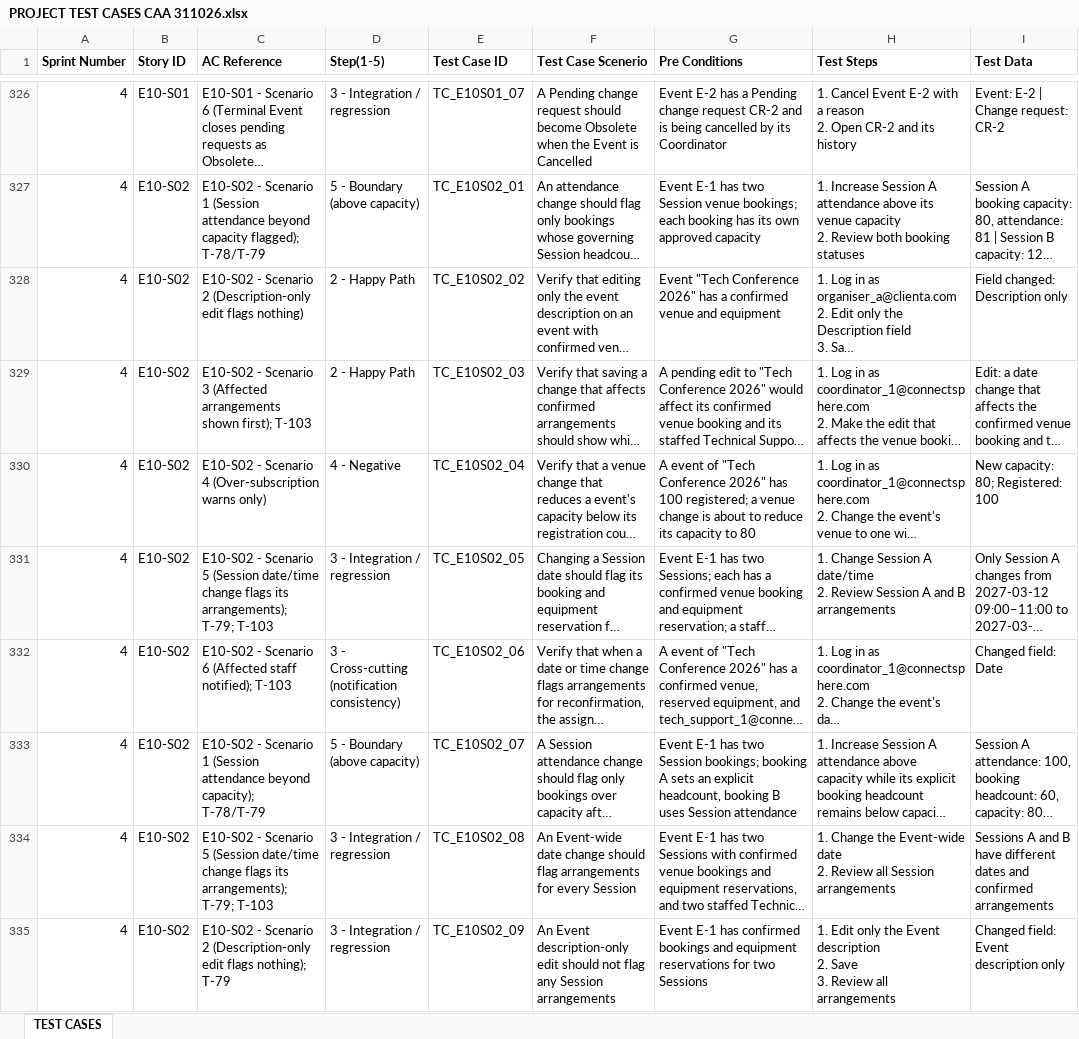
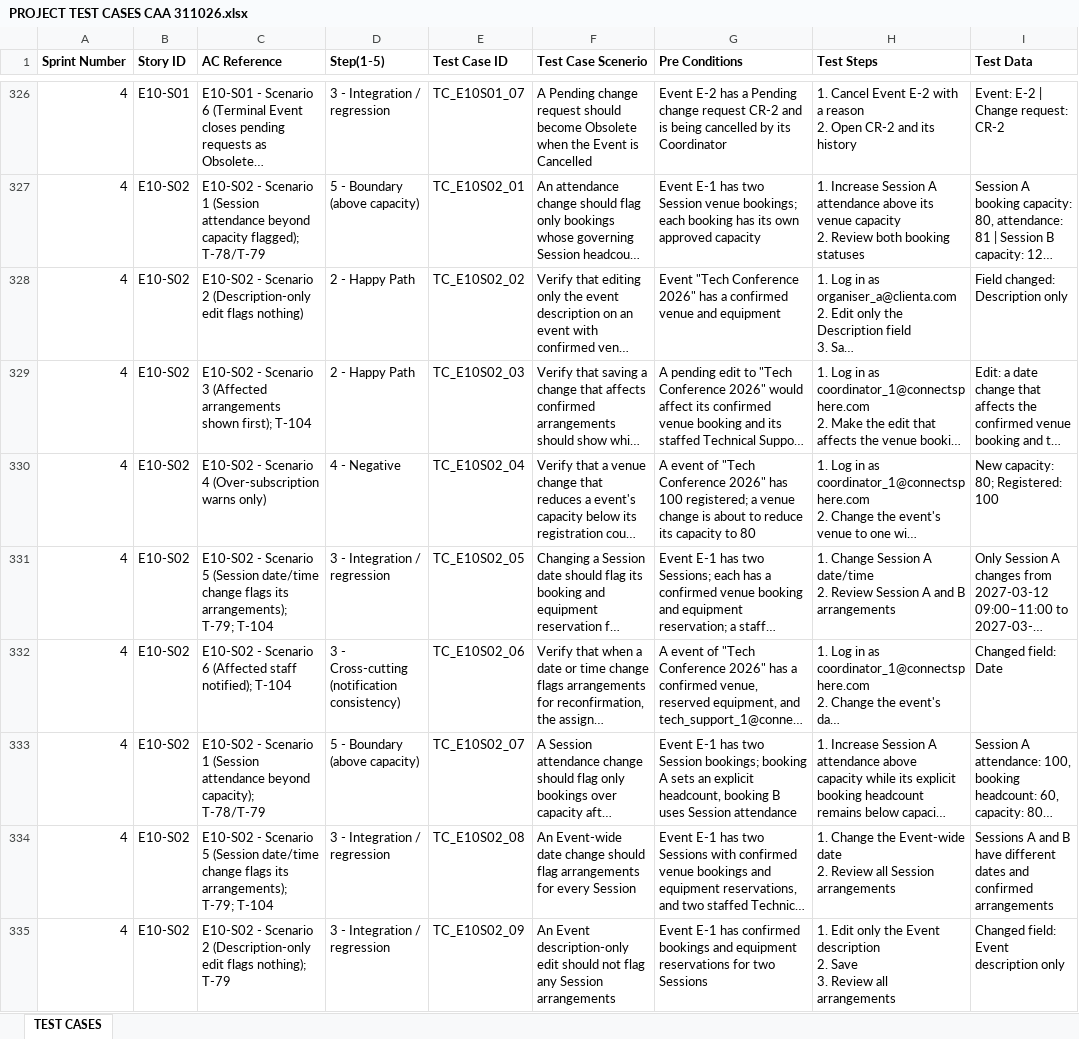
Before and after one commit to hongyime/sgConnectSphere2026, an Excel workbook: docs/testing/PROJECT TEST CASES CAA 311026.xlsx, sheet TEST CASES, drawn as a sheet; only a part is shown, gaps mark what is left out; long unchanged cells end in …; values as stored, in another font and other column widths than the file's, no borders; the diff covers the shown part only; the diff names each change by its address in the sheet, - before the commit and + after, or states it on an @@ line.

```diff
--- a/docs/testing/PROJECT TEST CASES CAA 311026.xlsx (sheet TEST CASES)
+++ b/docs/testing/PROJECT TEST CASES CAA 311026.xlsx (sheet TEST CASES)
-C329 (AC Reference): …shown first); T-103
+C329 (AC Reference): …shown first); T-104
-C331 (AC Reference): …arrangements); T-79; T-103
+C331 (AC Reference): …arrangements); T-79; T-104
-C332 (AC Reference): …staff notified); T-103
+C332 (AC Reference): …staff notified); T-104
-C334 (AC Reference): …arrangements); T-79; T-103
+C334 (AC Reference): …arrangements); T-79; T-104
```
Also changed, not shown: 4 edited cells elsewhere in this sheet, docs/CONNECTSPHERE BACKLOGS CAA 311026.xlsx, docs/testing/PROJECT TEST CASES.xlsx, 6 other files.
